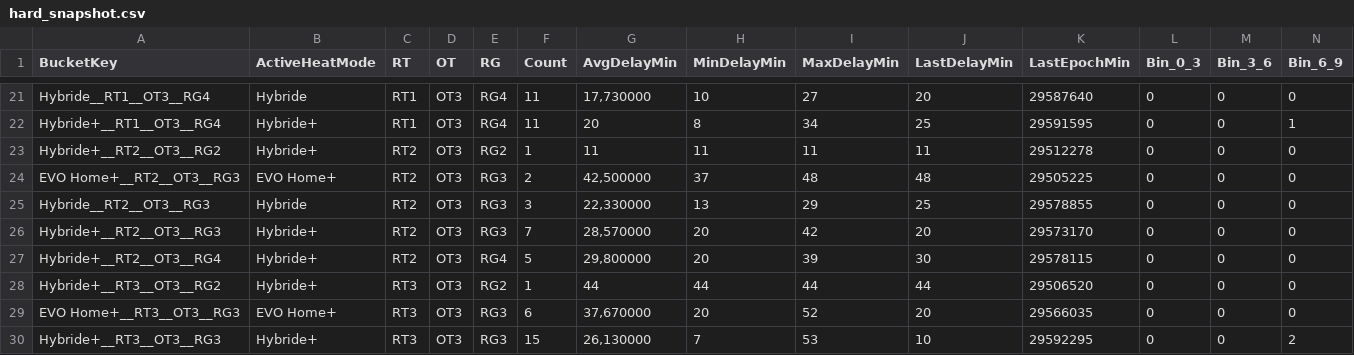
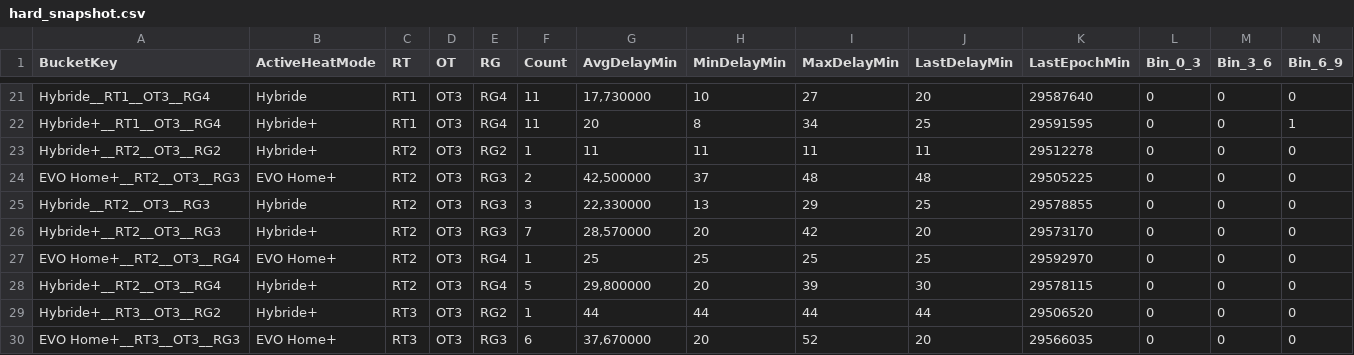
Before and after one commit to Jovanand/SHE-Learning-Uploads, a CSV file: hard_snapshot.csv, drawn as a sheet; only a part is shown, gaps mark what is left out; the shorter side is filled out with more unchanged rows; rows hold the shown columns only; the diff names each change by its address in the sheet, - before the commit and + after, or states it on an @@ line.

Commit message:
CSV snapshot @ 2026-04-12T06:15:49.856Z

```diff
--- a/hard_snapshot.csv
+++ b/hard_snapshot.csv
+row 27: EVO Home+__RT2__OT3__RG4 | EVO Home+ | RT2 | OT3 | RG4 | 1 | 25 | 25 | 25 | 25 | 29592970 | 0 | 0 | 0
```
